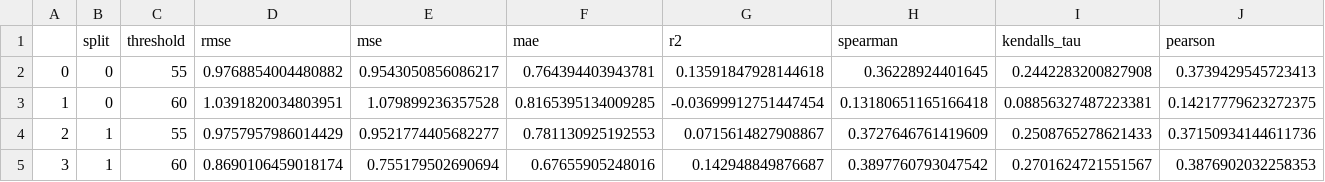
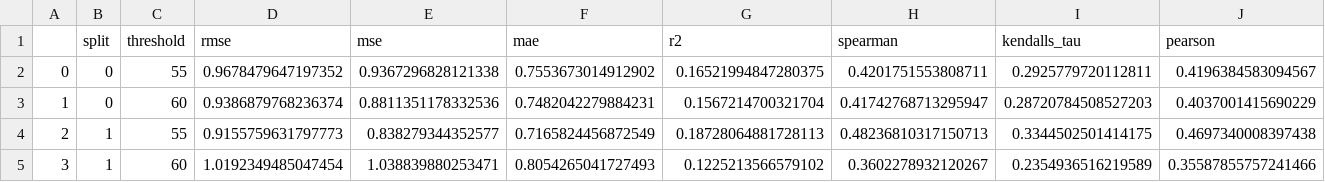
Before and after one commit to anthol42/QMAP, a CSV file: projects/Antimicrobial-Peptides/results/high_complexity.csv, drawn as a sheet; only a part is shown; the diff covers the shown part only.

Commit message:
Feat(added results for Linear and Antimicrobial peptides with new high/low complexity split)

```diff
--- a/projects/Antimicrobial-Peptides/results/high_complexity.csv
+++ b/projects/Antimicrobial-Peptides/results/high_complexity.csv
@@ -1,5 +1,5 @@
 ,split,threshold,rmse,mse,mae,r2,spearman,kendalls_tau,pearson
-0,0,55,0.9768854004480882,0.9543050856086217,0.764394403943781,0.13591847928144618,0.36228924401645,0.2442283200827908,0.3739429545723413
-1,0,60,1.0391820034803951,1.079899236357528,0.8165395134009285,-0.03699912751447454,0.13180651165166418,0.08856327487223381,0.14217779623272375
-2,1,55,0.9757957986014429,0.9521774405682277,0.781130925192553,0.0715614827908867,0.3727646761419609,0.2508765278621433,0.37150934144611736
-3,1,60,0.8690106459018174,0.755179502690694,0.67655905248016,0.142948849876687,0.3897760793047542,0.2701624721551567,0.3876902032258353
+0,0,55,0.9678479647197352,0.9367296828121338,0.7553673014912902,0.16521994847280375,0.4201751553808711,0.2925779720112811,0.4196384583094567
+1,0,60,0.9386879768236374,0.8811351178332536,0.7482042279884231,0.1567214700321704,0.41742768713295947,0.28720784508527203,0.4037001415690229
+2,1,55,0.9155759631797773,0.838279344352577,0.7165824456872549,0.18728064881728113,0.48236810317150713,0.3344502501414175,0.4697340008397438
+3,1,60,1.0192349485047454,1.038839880253471,0.8054265041727493,0.1225213566579102,0.3602278932120267,0.2354936516219589,0.35587855757241466
```
Also changed, not shown: 42 edited cells elsewhere in this file, projects/Antimicrobial-Peptides/results/full.csv, projects/Antimicrobial-Peptides/results/high_efficiency.csv, 5 other files.
